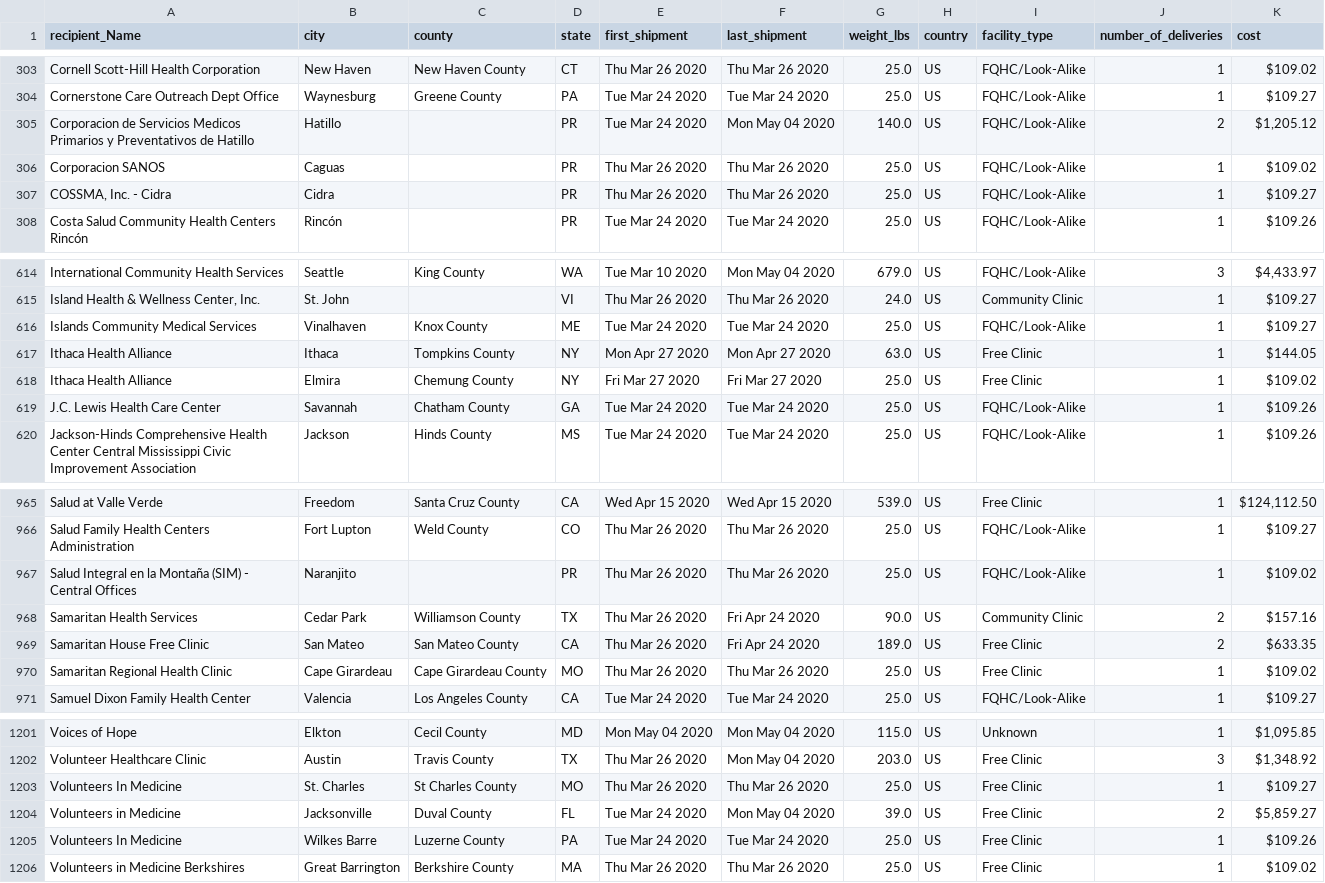
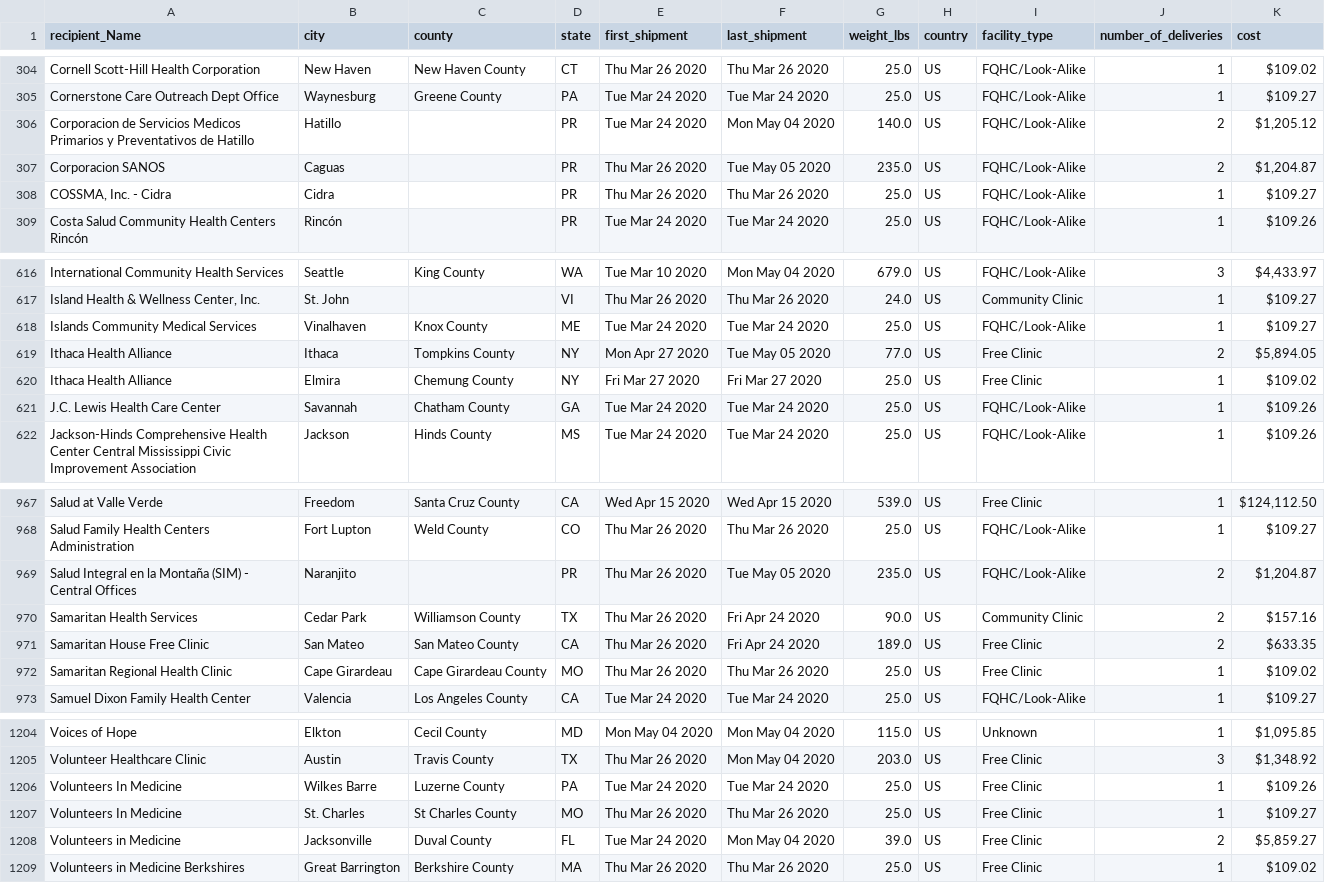
Before and after one commit to sahba-t/covidTracker, a CSV file: Data/USMEDAIDAGGREGATE.csv, drawn as a sheet; only a part is shown, gaps mark what is left out; the diff covers the shown part only.

```diff
--- a/Data/USMEDAIDAGGREGATE.csv
+++ b/Data/USMEDAIDAGGREGATE.csv
@@ -305,3 +306,3 @@ Cornerstone Care Outreach Dept Office,Waynesburg,Greene County,PA,Tue Mar 24 202
 Corporacion de Servicios Medicos Primarios y Preventativos de Hatillo,Hatillo,,PR,Tue Mar 24 2020,Mon May 04 2020,140.0,US,FQHC/Look-Alike,2,"$1,205.12"
-Corporacion SANOS,Caguas,,PR,Thu Mar 26 2020,Thu Mar 26 2020,25.0,US,FQHC/Look-Alike,1,$109.02
+Corporacion SANOS,Caguas,,PR,Thu Mar 26 2020,Tue May 05 2020,235.0,US,FQHC/Look-Alike,2,"$1,204.87"
 "COSSMA, Inc. - Cidra",Cidra,,PR,Thu Mar 26 2020,Thu Mar 26 2020,25.0,US,FQHC/Look-Alike,1,$109.27
@@ -616,3 +618,3 @@ International Community Health Services,Seattle,King County,WA,Tue Mar 10 2020,M
 Islands Community Medical Services,Vinalhaven,Knox County,ME,Tue Mar 24 2020,Tue Mar 24 2020,25.0,US,FQHC/Look-Alike,1,$109.27
-Ithaca Health Alliance,Ithaca,Tompkins County,NY,Mon Apr 27 2020,Mon Apr 27 2020,63.0,US,Free Clinic,1,$144.05
+Ithaca Health Alliance,Ithaca,Tompkins County,NY,Mon Apr 27 2020,Tue May 05 2020,77.0,US,Free Clinic,2,"$5,894.05"
 Ithaca Health Alliance,Elmira,Chemung County,NY,Fri Mar 27 2020,Fri Mar 27 2020,25.0,US,Free Clinic,1,$109.02
@@ -966,3 +968,3 @@ Salud at Valle Verde,Freedom,Santa Cruz County,CA,Wed Apr 15 2020,Wed Apr 15 202
 Salud Family Health Centers Administration,Fort Lupton,Weld County,CO,Thu Mar 26 2020,Thu Mar 26 2020,25.0,US,FQHC/Look-Alike,1,$109.27
-Salud Integral en la Montaña (SIM) - Central Offices,Naranjito,,PR,Thu Mar 26 2020,Thu Mar 26 2020,25.0,US,FQHC/Look-Alike,1,$109.02
+Salud Integral en la Montaña (SIM) - Central Offices,Naranjito,,PR,Thu Mar 26 2020,Tue May 05 2020,235.0,US,FQHC/Look-Alike,2,"$1,204.87"
 Samaritan Health Services,Cedar Park,Williamson County,TX,Thu Mar 26 2020,Fri Apr 24 2020,90.0,US,Community Clinic,2,$157.16
@@ -1202,5 +1205,5 @@ Voices of Hope,Elkton,Cecil County,MD,Mon May 04 2020,Mon May 04 2020,115.0,US,U
 Volunteer Healthcare Clinic,Austin,Travis County,TX,Thu Mar 26 2020,Mon May 04 2020,203.0,US,Free Clinic,3,"$1,348.92"
+Volunteers In Medicine,Wilkes Barre,Luzerne County,PA,Tue Mar 24 2020,Tue Mar 24 2020,25.0,US,Free Clinic,1,$109.26
 Volunteers In Medicine,St. Charles,St Charles County,MO,Thu Mar 26 2020,Thu Mar 26 2020,25.0,US,Free Clinic,1,$109.27
 Volunteers in Medicine,Jacksonville,Duval County,FL,Tue Mar 24 2020,Mon May 04 2020,39.0,US,Free Clinic,2,"$5,859.27"
-Volunteers In Medicine,Wilkes Barre,Luzerne County,PA,Tue Mar 24 2020,Tue Mar 24 2020,25.0,US,Free Clinic,1,$109.26
 Volunteers in Medicine Berkshires,Great Barrington,Berkshire County,MA,Thu Mar 26 2020,Thu Mar 26 2020,25.0,US,Free Clinic,1,$109.02
```
Also changed, not shown: 6 added rows and 4 edited cells elsewhere in this file, DBInput/USCASEBYSTATE.csv, DBInput/USMEDAIDAGGREGATE.csv, 5 other files.
